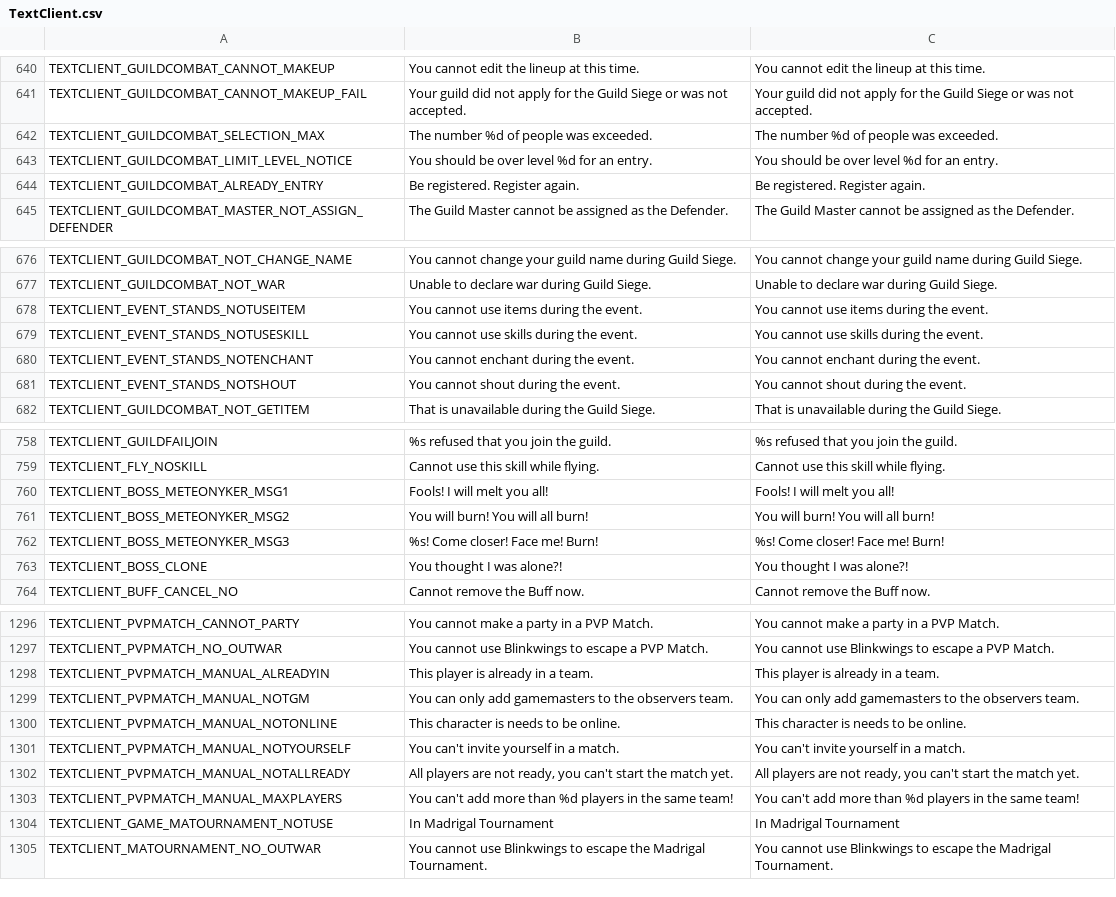
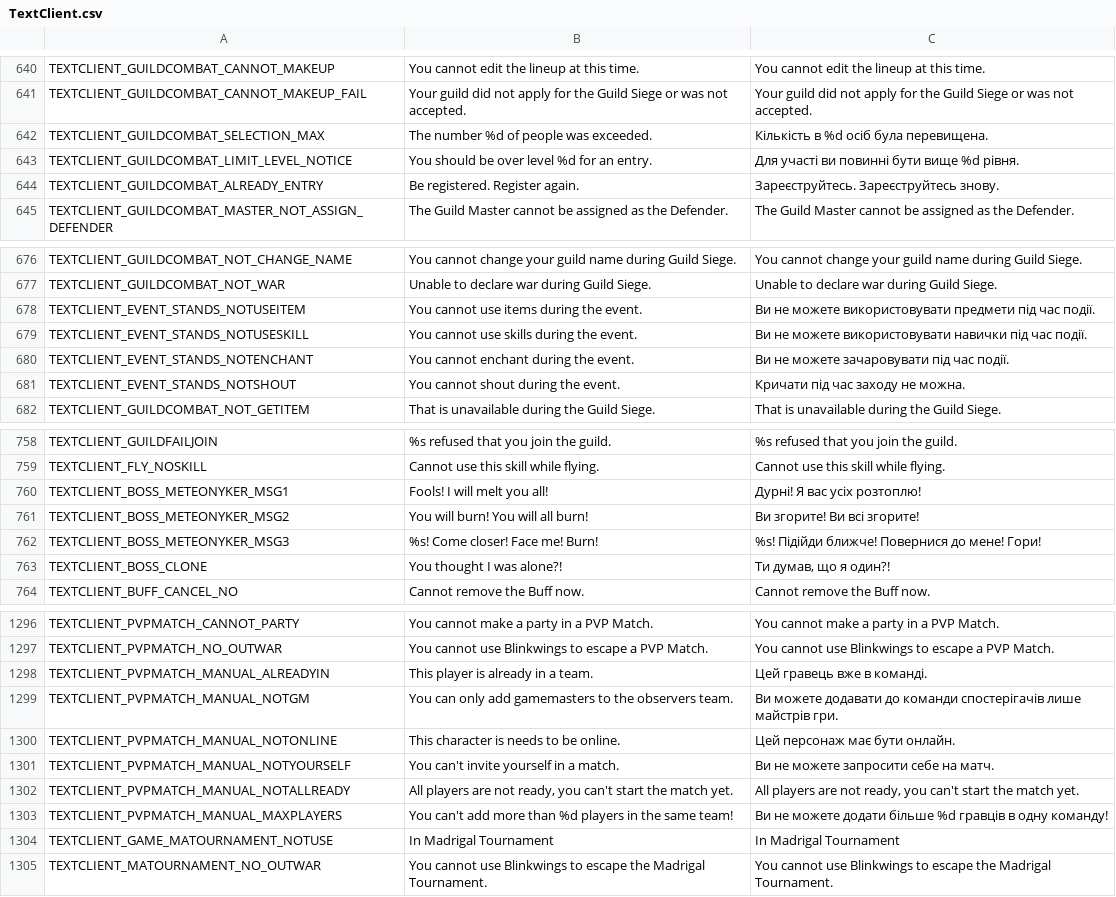
Before and after one commit to PopuriAO29/Flyff-Universe-UKRLang, a CSV file: Ukrainian/TextClient.csv, drawn as a sheet; only a part is shown, gaps mark what is left out; the diff covers the shown part only.

```diff
--- a/Ukrainian/TextClient.csv
+++ b/Ukrainian/TextClient.csv
@@ -642,5 +642,5 @@ TEXTCLIENT_GUILDCOMBAT_CANNOT_MAKEUP,You cannot edit the lineup at this time.,Yo
 TEXTCLIENT_GUILDCOMBAT_CANNOT_MAKEUP_FAIL,Your guild did not apply for the Guild Siege or was not accepted.,Your guild did not apply for the Guild Siege or was not accepted.
-TEXTCLIENT_GUILDCOMBAT_SELECTION_MAX,The number %d of people was exceeded.,The number %d of people was exceeded.
-TEXTCLIENT_GUILDCOMBAT_LIMIT_LEVEL_NOTICE,You should be over level %d for an entry.,You should be over level %d for an entry.
-TEXTCLIENT_GUILDCOMBAT_ALREADY_ENTRY,Be registered. Register again.,Be registered. Register again.
+TEXTCLIENT_GUILDCOMBAT_SELECTION_MAX,The number %d of people was exceeded.,Кількість в %d осіб була перевищена.
+TEXTCLIENT_GUILDCOMBAT_LIMIT_LEVEL_NOTICE,You should be over level %d for an entry.,Для участі ви повинні бути вище %d рівня.
+TEXTCLIENT_GUILDCOMBAT_ALREADY_ENTRY,Be registered. Register again.,Зареєструйтесь. Зареєструйтесь знову.
 TEXTCLIENT_GUILDCOMBAT_MASTER_NOT_ASSIGN_DEFENDER,The Guild Master cannot be assigned as the Defender.,The Guild Master cannot be assigned as the Defender.
@@ -678,6 +678,6 @@ TEXTCLIENT_GUILDCOMBAT_NOT_CHANGE_NAME,You cannot change your guild name during
 TEXTCLIENT_GUILDCOMBAT_NOT_WAR,Unable to declare war during Guild Siege.,Unable to declare war during Guild Siege.
-TEXTCLIENT_EVENT_STANDS_NOTUSEITEM,You cannot use items during the event.,You cannot use items during the event.
-TEXTCLIENT_EVENT_STANDS_NOTUSESKILL,You cannot use skills during the event.,You cannot use skills during the event.
-TEXTCLIENT_EVENT_STANDS_NOTENCHANT,You cannot enchant during the event.,You cannot enchant during the event.
-TEXTCLIENT_EVENT_STANDS_NOTSHOUT,You cannot shout during the event.,You cannot shout during the event.
+TEXTCLIENT_EVENT_STANDS_NOTUSEITEM,You cannot use items during the event.,Ви не можете використовувати предмети під час події.
+TEXTCLIENT_EVENT_STANDS_NOTUSESKILL,You cannot use skills during the event.,Ви не можете використовувати навички під час події.
+TEXTCLIENT_EVENT_STANDS_NOTENCHANT,You cannot enchant during the event.,Ви не можете зачаровувати під час події.
+TEXTCLIENT_EVENT_STANDS_NOTSHOUT,You cannot shout during the event.,Кричати під час заходу не можна.
 TEXTCLIENT_GUILDCOMBAT_NOT_GETITEM,That is unavailable during the Guild Siege.,That is unavailable during the Guild Siege.
@@ -760,6 +760,6 @@ TEXTCLIENT_GUILDFAILJOIN,%s refused that you join the guild.,%s refused that you
 TEXTCLIENT_FLY_NOSKILL,Cannot use this skill while flying.,Cannot use this skill while flying.
-TEXTCLIENT_BOSS_METEONYKER_MSG1,Fools! I will melt you all!,Fools! I will melt you all!
-TEXTCLIENT_BOSS_METEONYKER_MSG2,You will burn! You will all burn!,You will burn! You will all burn!
-TEXTCLIENT_BOSS_METEONYKER_MSG3,%s! Come closer! Face me! Burn!,%s! Come closer! Face me! Burn!
-TEXTCLIENT_BOSS_CLONE,You thought I was alone?!,You thought I was alone?!
+TEXTCLIENT_BOSS_METEONYKER_MSG1,Fools! I will melt you all!,Дурні! Я вас усіх розтоплю!
+TEXTCLIENT_BOSS_METEONYKER_MSG2,You will burn! You will all burn!,Ви згорите! Ви всі згорите!
+TEXTCLIENT_BOSS_METEONYKER_MSG3,%s! Come closer! Face me! Burn!,%s! Підійди ближче! Повернися до мене! Гори!
+TEXTCLIENT_BOSS_CLONE,You thought I was alone?!,"Ти думав, що я один?!"
 TEXTCLIENT_BUFF_CANCEL_NO,Cannot remove the Buff now.,Cannot remove the Buff now.
@@ -1298,8 +1298,8 @@ TEXTCLIENT_PVPMATCH_CANNOT_PARTY,You cannot make a party in a PVP Match.,You can
 TEXTCLIENT_PVPMATCH_NO_OUTWAR,You cannot use Blinkwings to escape a PVP Match.,You cannot use Blinkwings to escape a PVP Match.
-TEXTCLIENT_PVPMATCH_MANUAL_ALREADYIN,This player is already in a team.,This player is already in a team.
-TEXTCLIENT_PVPMATCH_MANUAL_NOTGM,You can only add gamemasters to the observers team.,You can only add gamemasters to the observers team.
-TEXTCLIENT_PVPMATCH_MANUAL_NOTONLINE,This character is needs to be online.,This character is needs to be online.
-TEXTCLIENT_PVPMATCH_MANUAL_NOTYOURSELF,You can't invite yourself in a match.,You can't invite yourself in a match.
+TEXTCLIENT_PVPMATCH_MANUAL_ALREADYIN,This player is already in a team.,Цей гравець вже в команді.
+TEXTCLIENT_PVPMATCH_MANUAL_NOTGM,You can only add gamemasters to the observers team.,Ви можете додавати до команди спостерігачів лише майстрів гри.
+TEXTCLIENT_PVPMATCH_MANUAL_NOTONLINE,This character is needs to be online.,Цей персонаж має бути онлайн.
+TEXTCLIENT_PVPMATCH_MANUAL_NOTYOURSELF,You can't invite yourself in a match.,Ви не можете запросити себе на матч.
 TEXTCLIENT_PVPMATCH_MANUAL_NOTALLREADY,"All players are not ready, you can't start the match yet.","All players are not ready, you can't start the match yet."
-TEXTCLIENT_PVPMATCH_MANUAL_MAXPLAYERS,You can't add more than %d players in the same team!,You can't add more than %d players in the same team!
+TEXTCLIENT_PVPMATCH_MANUAL_MAXPLAYERS,You can't add more than %d players in the same team!,Ви не можете додати більше %d гравців в одну команду!
 TEXTCLIENT_GAME_MATOURNAMENT_NOTUSE,In Madrigal Tournament,In Madrigal Tournament
```
Also changed, not shown: 36 edited cells elsewhere in this file, Ukrainian/UI.csv, 2 other files.
